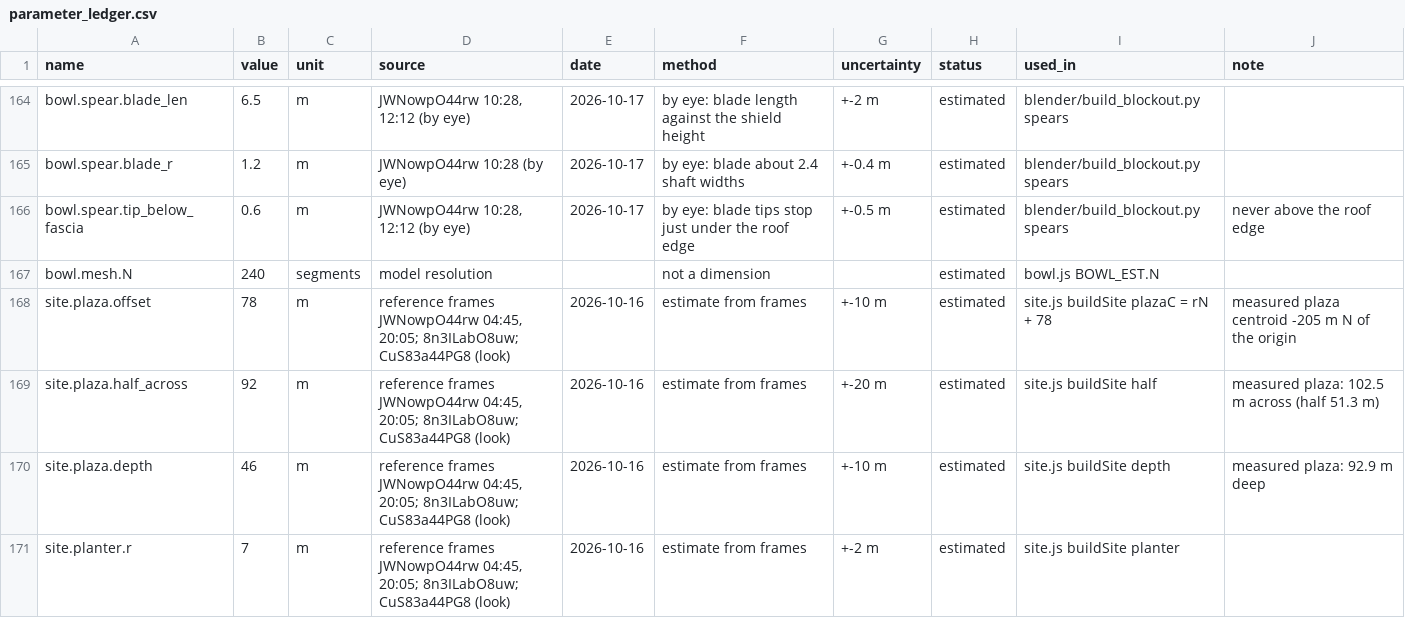
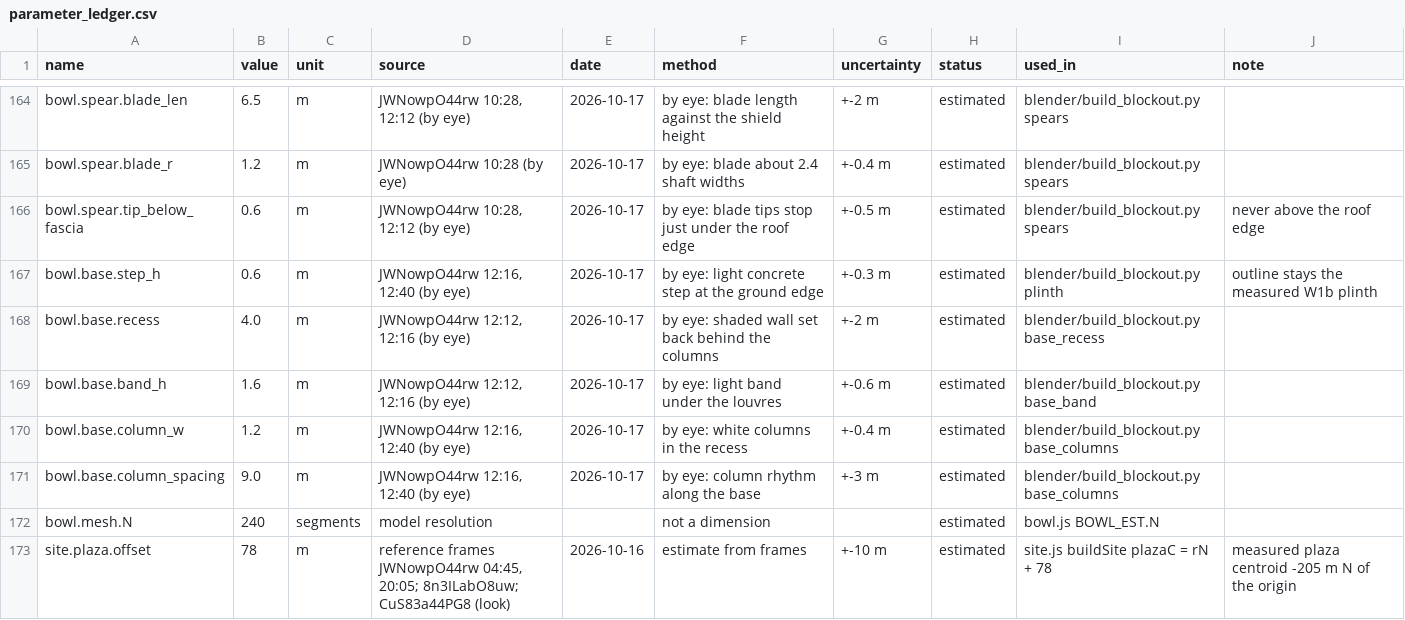
Before and after one commit to M5-Engineering-PLC/talanta-twin, a CSV file: gis/parameter_ledger.csv, drawn as a sheet; only a part is shown, gaps mark what is left out; the shorter side is filled out with more unchanged rows; the diff names each change by its address in the sheet, - before the commit and + after, or states it on an @@ line.

Commit message:
Stage 02b pass 5: light base with columns and recess, C06 morning sun 07:35 EAT, camera tilted up to show the hills; C06 67/100

```diff
--- a/gis/parameter_ledger.csv
+++ b/gis/parameter_ledger.csv
+row 167: bowl.base.step_h | 0.6 | m | JWNowpO44rw 12:16, 12:40 (by eye) | 2026-10-17 | by eye: light concrete step at the ground edge | +-0.3 m | estimated | blender/build_blockout.py plinth | outline stays the measured W1b plinth
+row 168: bowl.base.recess | 4.0 | m | JWNowpO44rw 12:12, 12:16 (by eye) | 2026-10-17 | by eye: shaded wall set back behind the columns | +-2 m | estimated | blender/build_blockout.py base_recess
+row 169: bowl.base.band_h | 1.6 | m | JWNowpO44rw 12:12, 12:16 (by eye) | 2026-10-17 | by eye: light band under the louvres | +-0.6 m | estimated | blender/build_blockout.py base_band
+row 170: bowl.base.column_w | 1.2 | m | JWNowpO44rw 12:16, 12:40 (by eye) | 2026-10-17 | by eye: white columns in the recess | +-0.4 m | estimated | blender/build_blockout.py base_columns
+row 171: bowl.base.column_spacing | 9.0 | m | JWNowpO44rw 12:16, 12:40 (by eye) | 2026-10-17 | by eye: column rhythm along the base | +-3 m | estimated | blender/build_blockout.py base_columns
```
Also changed, not shown: blender/renders/pass_01/geometry_gate.csv, 14 other files.
